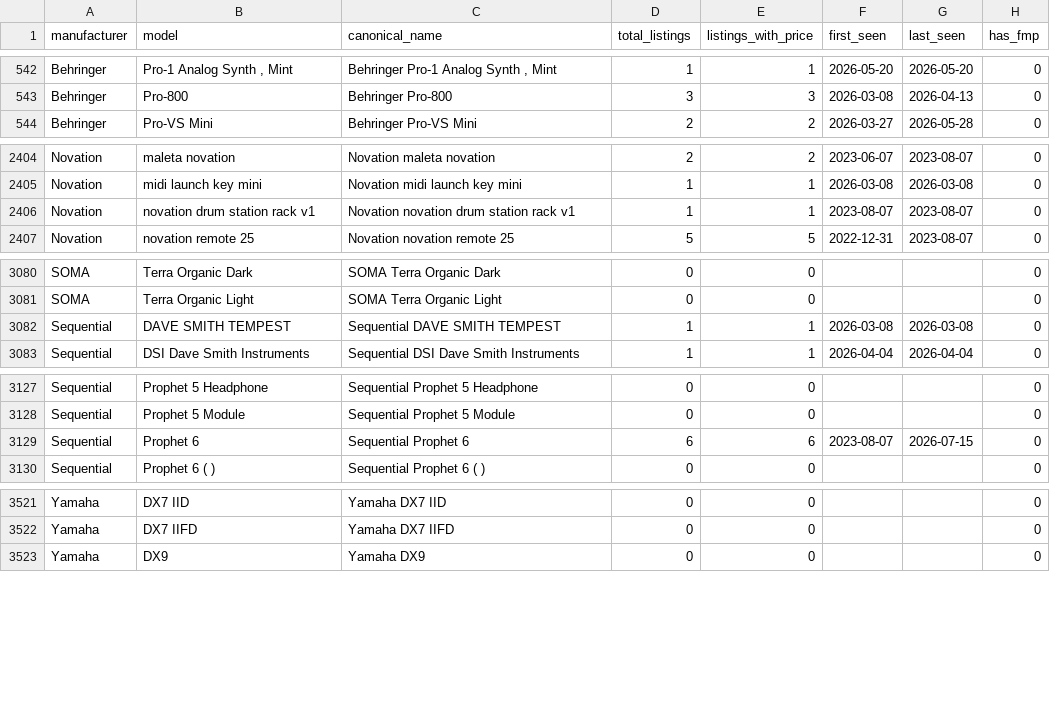
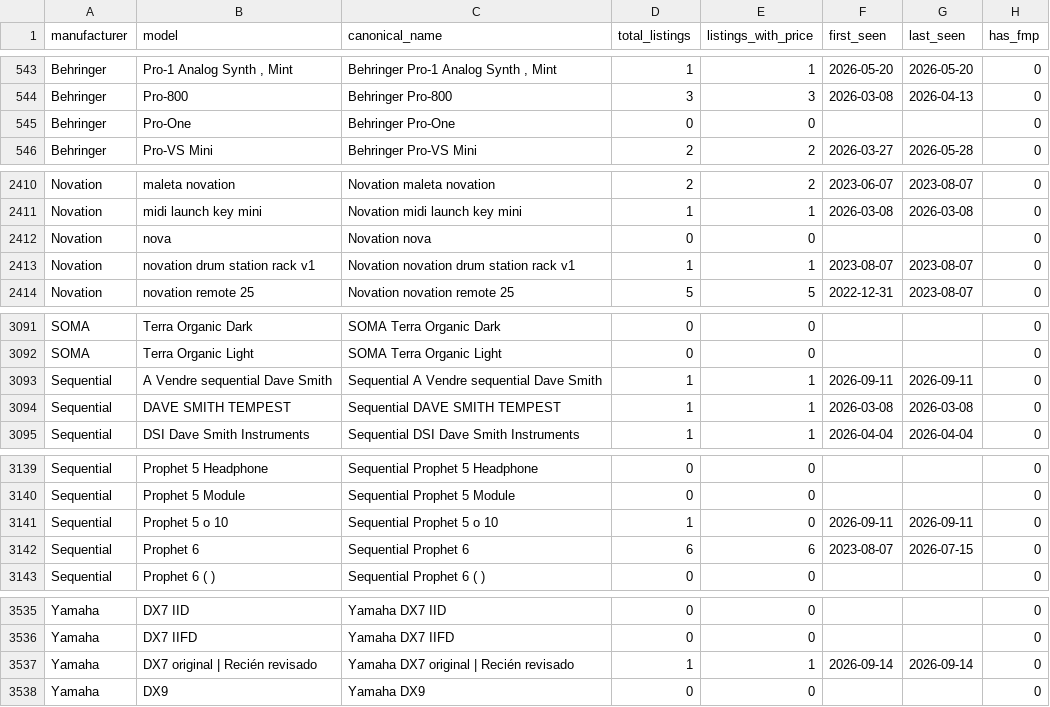
Before and after one commit to albertjimrod/eusynth-market-data, a CSV file: data/products.csv, drawn as a sheet; only a part is shown, gaps mark what is left out; the diff covers the shown part only.

```diff
--- a/data/products.csv
+++ b/data/products.csv
@@ -543,2 +544,3 @@ Behringer,"Pro-1 Analog Synth , Mint","Behringer Pro-1 Analog Synth , Mint",1,1,
 Behringer,Pro-800,Behringer Pro-800,3,3,2026-03-08,2026-04-13,0
+Behringer,Pro-One,Behringer Pro-One,0,0,,,0
 Behringer,Pro-VS Mini,Behringer Pro-VS Mini,2,2,2026-03-27,2026-05-28,0
@@ -2405,2 +2411,3 @@ Novation,maleta novation,Novation maleta novation,2,2,2023-06-07,2023-08-07,0
 Novation,midi launch key mini,Novation midi launch key mini,1,1,2026-03-08,2026-03-08,0
+Novation,nova,Novation nova,0,0,,,0
 Novation,novation drum station rack v1,Novation novation drum station rack v1,1,1,2023-08-07,2023-08-07,0
@@ -3081,2 +3092,3 @@ SOMA,Terra Organic Dark,SOMA Terra Organic Dark,0,0,,,0
 SOMA,Terra Organic Light,SOMA Terra Organic Light,0,0,,,0
+Sequential,A Vendre sequential Dave Smith,Sequential A Vendre sequential Dave Smith,1,1,2026-09-11,2026-09-11,0
 Sequential,DAVE SMITH TEMPEST,Sequential DAVE SMITH TEMPEST,1,1,2026-03-08,2026-03-08,0
@@ -3128,2 +3140,3 @@ Sequential,Prophet 5 Headphone,Sequential Prophet 5 Headphone,0,0,,,0
 Sequential,Prophet 5 Module,Sequential Prophet 5 Module,0,0,,,0
+Sequential,Prophet 5 o 10,Sequential Prophet 5 o 10,1,0,2026-09-11,2026-09-11,0
 Sequential,Prophet 6,Sequential Prophet 6,6,6,2023-08-07,2026-07-15,0
@@ -3522,2 +3536,3 @@ Yamaha,DX7 IID,Yamaha DX7 IID,0,0,,,0
 Yamaha,DX7 IIFD,Yamaha DX7 IIFD,0,0,,,0
+Yamaha,DX7 original | Recién revisado,Yamaha DX7 original | Recién revisado,1,1,2026-09-14,2026-09-14,0
 Yamaha,DX9,Yamaha DX9,0,0,,,0
```
Also changed, not shown: 12 added rows and 48 edited cells elsewhere in this file, data/fair_prices.csv, data/monthly_market_stats.csv.
